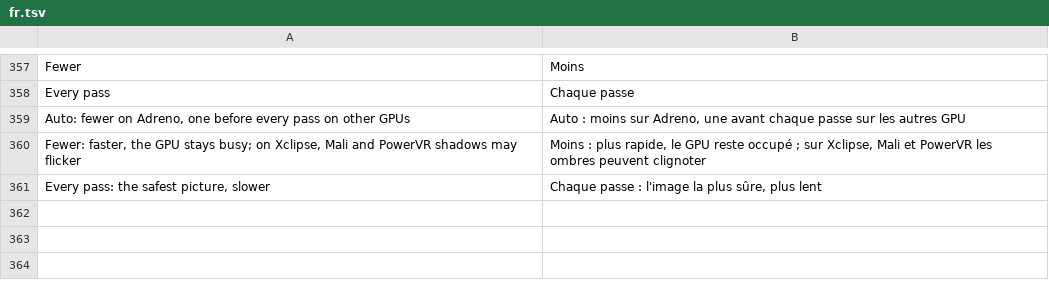
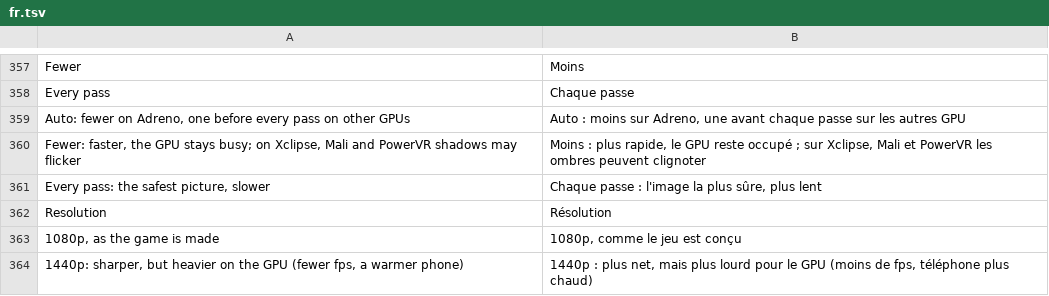
Before and after one commit to drglitchyphd/Galar-Native-Android, a TSV file: dm/android/app/assets/lang/fr.tsv, drawn as a sheet; only a part is shown, gaps mark what is left out.

```diff
--- a/dm/android/app/assets/lang/fr.tsv
+++ b/dm/android/app/assets/lang/fr.tsv
@@ -361 +361,4 @@ Fewer: faster, the GPU stays busy; on Xclipse, Mali and PowerVR shadows may flic
 Every pass: the safest picture, slower	Chaque passe : l'image la plus sûre, plus lent
+Resolution	Résolution
+1080p, as the game is made	1080p, comme le jeu est conçu
+1440p: sharper, but heavier on the GPU (fewer fps, a warmer phone)	1440p : plus net, mais plus lourd pour le GPU (moins de fps, téléphone plus chaud)
```
Also changed, not shown: dm/android/app/assets/lang/es.tsv, dm/android/app/assets/lang/ja.tsv, 3 other files.
